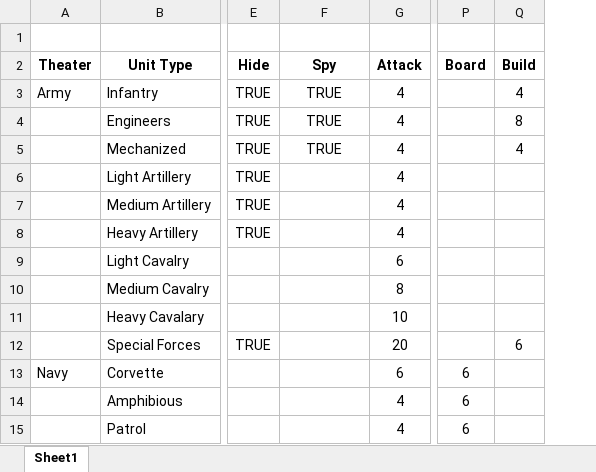
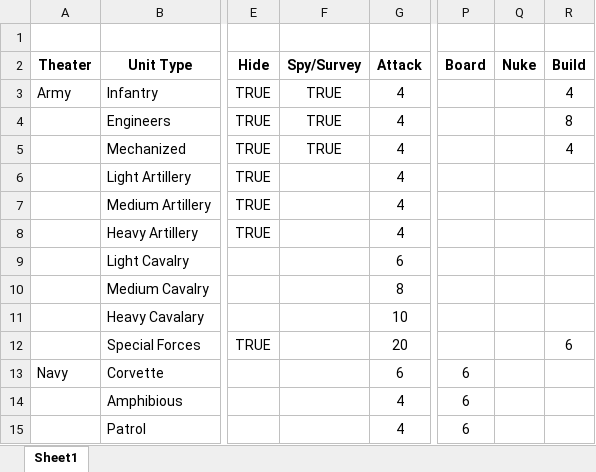
Before and after one commit to gtfmadrigal/kriegsspiel, an Excel workbook: documentation/Unit-Chart.xlsx, sheet Sheet1, drawn as a sheet; only a part is shown, gaps mark what is left out; values as stored, in another font and other column widths than the file's, no borders; the diff names each change by its address in the sheet, - before the commit and + after, or states it on an @@ line.

```diff
--- a/documentation/Unit-Chart.xlsx (sheet Sheet1)
+++ b/documentation/Unit-Chart.xlsx (sheet Sheet1)
+column Q (Nuke), empty
-F2: Spy
+F2: Spy/Survey
```
Also changed, not shown: 7 other files.
